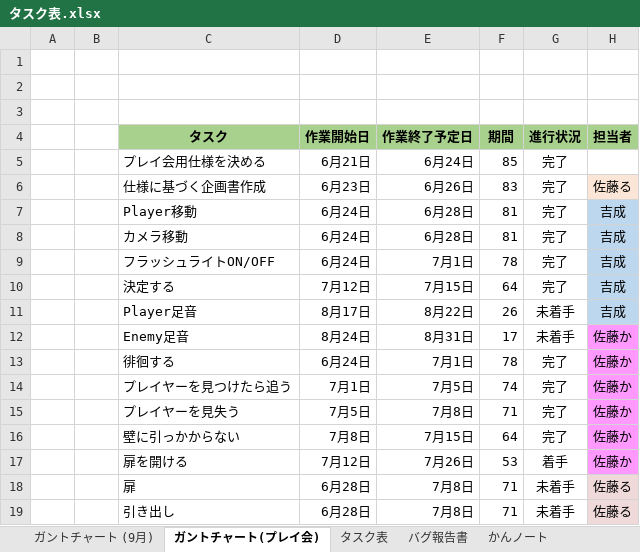
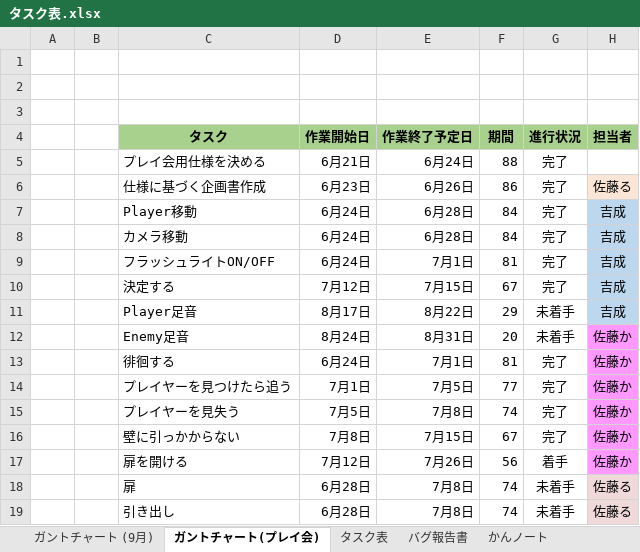
Before and after one commit to satourui/EXTREMEProject, an Excel workbook: タスク表.xlsx, sheet ガントチャート(プレイ会), drawn as a sheet; only a part is shown; values as stored, in another font and other column widths than the file's, no borders; conditional formats not drawn; the diff names each change by its address in the sheet, - before the commit and + after, or states it on an @@ line.

```diff
--- a/タスク表.xlsx (sheet ガントチャート(プレイ会))
+++ b/タスク表.xlsx (sheet ガントチャート(プレイ会))
-F5: 85
+F5: 88
-F6: 83
+F6: 86
-F7:F8: 81
+F7:F8: 84
-F9: 78
+F9: 81
-F10: 64
+F10: 67
-F11: 26
+F11: 29
-F12: 17
+F12: 20
-F13: 78
+F13: 81
-F14: 74
+F14: 77
-F15: 71
+F15: 74
-F16: 64
+F16: 67
-F17: 53
+F17: 56
-F18:F19: 71
+F18:F19: 74
```
Also changed, not shown: sheet ガントチャート (9月), 1 other file.
